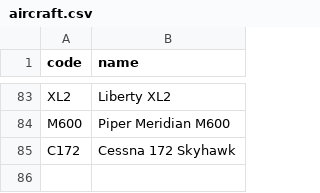
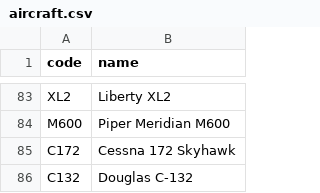
Before and after one commit to kds54/MMM-Planefinder, a CSV file: aircraft.csv, drawn as a sheet; only a part is shown, gaps mark what is left out.

Commit message:
Update aircraft.csv

```diff
--- a/aircraft.csv
+++ b/aircraft.csv
@@ -85 +85,2 @@ M600,Piper Meridian M600
 C172,Cessna 172 Skyhawk
+C132,Douglas C-132
```
